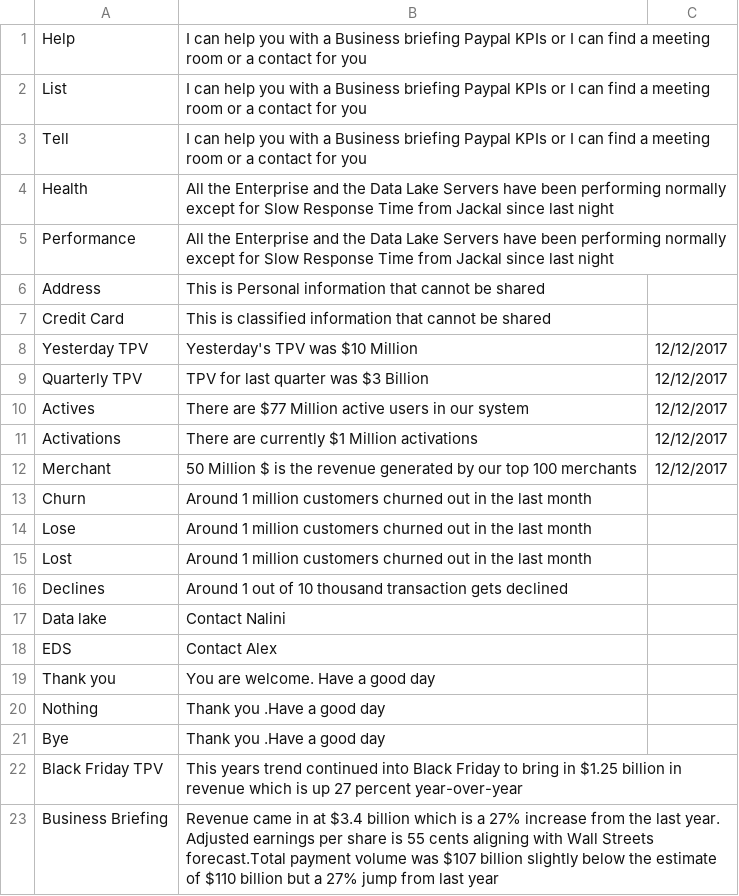
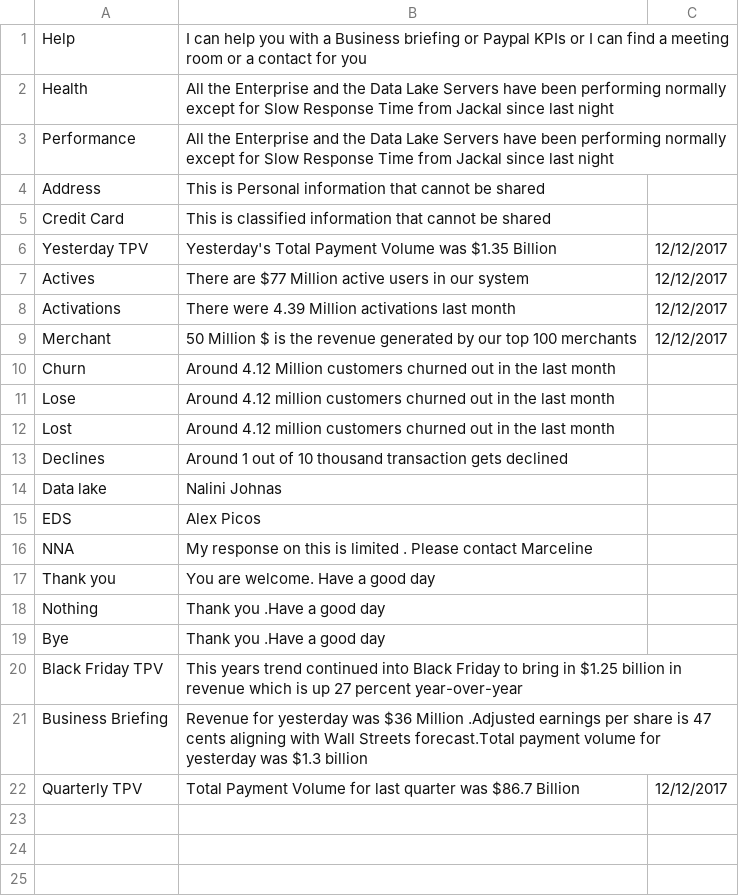
Before and after one commit to nerdanity/ReadCSV2, a CSV file: myMemory.csv, drawn as a sheet.

Commit message:
Update myMemory.csv

```diff
--- a/myMemory.csv
+++ b/myMemory.csv
@@ -1,4 +1,2 @@
-Help,I can help you with a Business briefing  Paypal KPIs or I can find a meeting room or a contact for you,
-List,I can help you with a Business briefing  Paypal KPIs or I can find a meeting room or a contact for you,
-Tell,I can help you with a Business briefing  Paypal KPIs or I can find a meeting room or a contact for you,
+Help,I can help you with a Business briefing or Paypal KPIs or I can find a meeting room or a contact for you,
 Health,All the Enterprise  and the Data Lake Servers have been performing normally except for Slow Response Time from Jackal since last night,
@@ -7,13 +5,13 @@ Address,This is Personal information that cannot be shared,
 Credit Card,This is classified information that cannot be shared,
-Yesterday TPV,Yesterday's TPV was $10 Million,12/12/2017
-Quarterly TPV, TPV for last quarter was $3 Billion,12/12/2017
+Yesterday TPV,Yesterday's Total Payment Volume was $1.35 Billion,12/12/2017
 Actives,There are $77 Million active users in our system,12/12/2017
-Activations,There are currently $1 Million activations,12/12/2017
+Activations,There were 4.39 Million activations last month,12/12/2017
 Merchant,50 Million $ is the revenue generated by our top 100 merchants,12/12/2017
-Churn,Around 1 million customers churned out in the last month,
-Lose,Around 1 million customers churned out in the last month,
-Lost,Around 1 million customers churned out in the last month,
+Churn,Around 4.12 Million customers churned out in the last month,
+Lose,Around 4.12 million customers churned out in the last month,
+Lost,Around 4.12 million customers churned out in the last month,
 Declines,Around 1 out of 10 thousand transaction gets declined,
-Data lake,Contact Nalini,
-EDS,Contact Alex,
+Data lake,Nalini Johnas,
+EDS,Alex Picos,
+NNA,My response on this is limited . Please contact Marceline,
 Thank you, You are welcome. Have a good day,
@@ -22,2 +20,3 @@ Bye,Thank you .Have a good day,
 Black Friday TPV,This years trend continued into Black Friday to bring in $1.25 billion in revenue which is up 27 percent year-over-year,
-Business Briefing,Revenue came in at $3.4 billion which is a 27% increase from the last year. Adjusted earnings per share is 55 cents aligning with Wall Streets forecast.Total payment volume was $107 billion slightly below the estimate of $110 billion but a 27% jump from last year,
+Business Briefing,Revenue for yesterday was $36 Million .Adjusted earnings per share is 47 cents aligning with Wall Streets forecast.Total payment volume for yesterday was $1.3 billion ,
+Quarterly TPV, Total Payment Volume for last quarter was $86.7 Billion,12/12/2017
```
